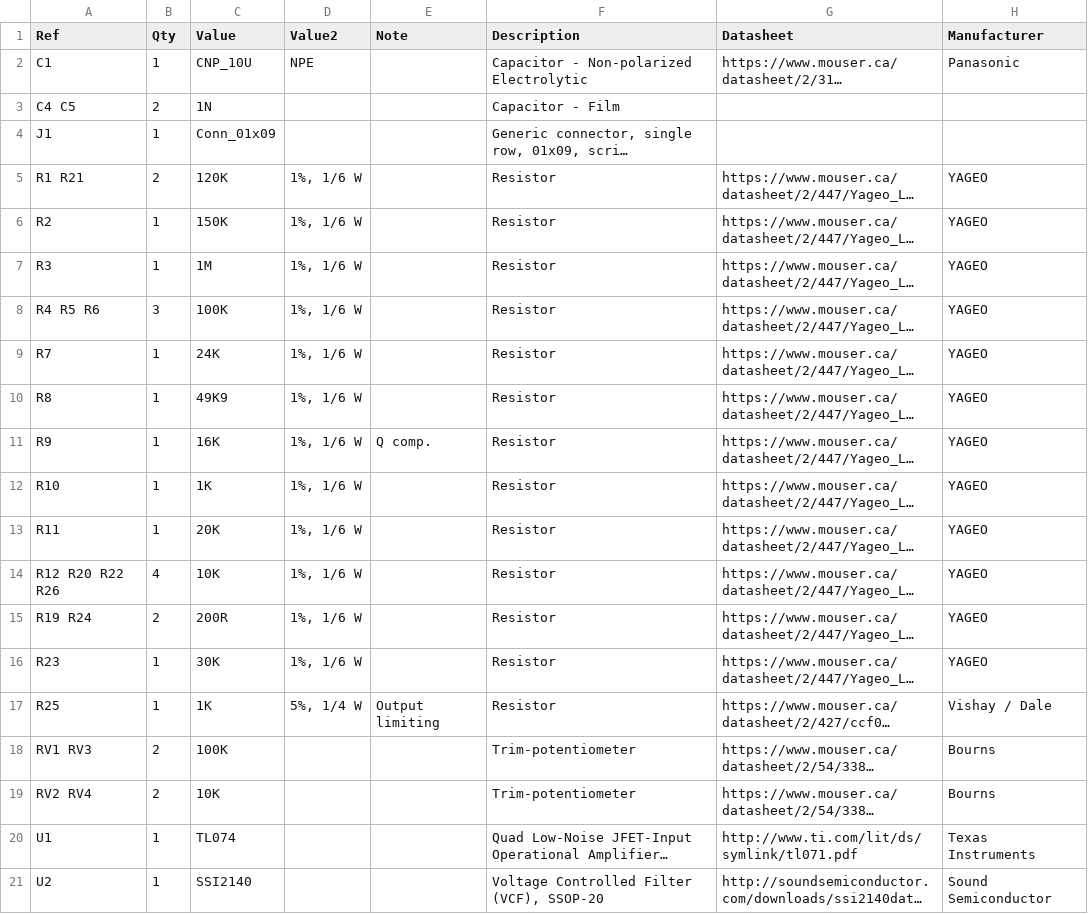
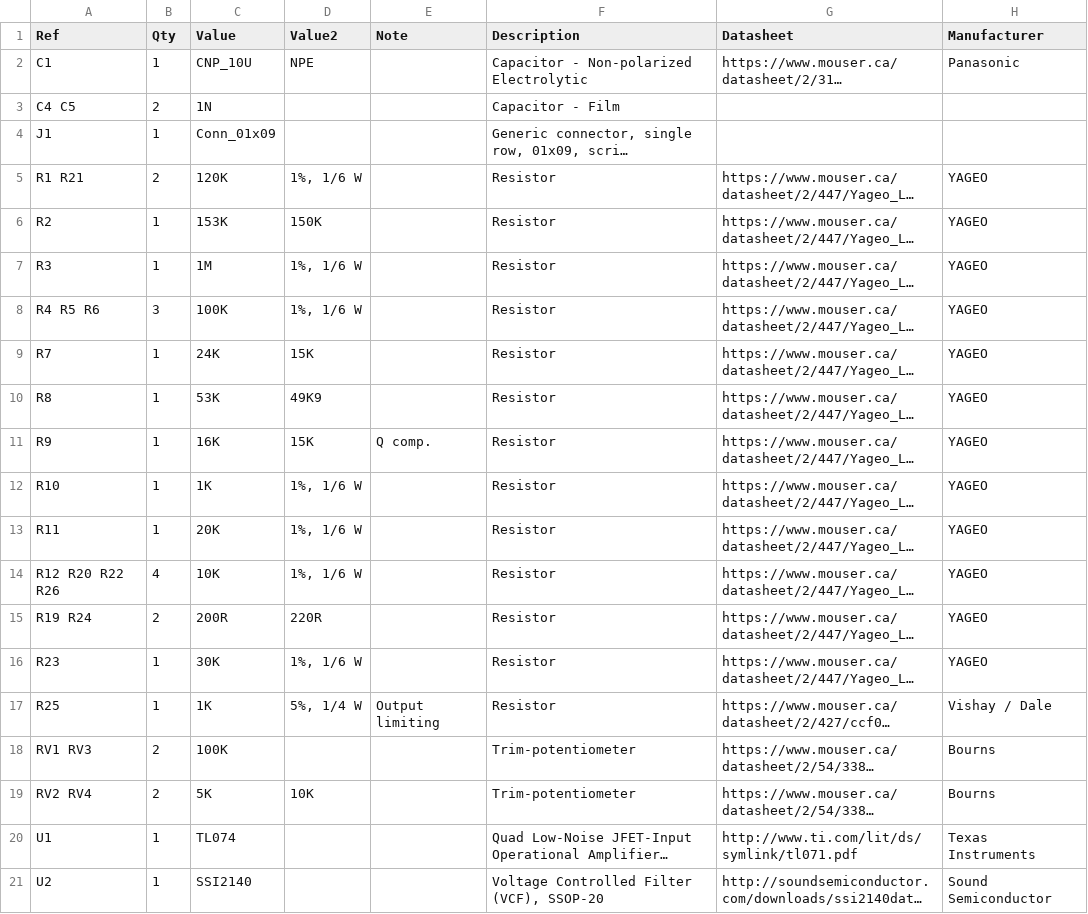
Before and after one commit to Len42/Synth, a CSV file: modules/VCF-4P/prototype-2p/prototype-BOM.csv, drawn as a sheet; only a part is shown; long unchanged cells end in …; the diff names each change by its address in the sheet, - before the commit and + after, or states it on an @@ line.

Commit message:
VCF-4P: update prototype

```diff
--- a/modules/VCF-4P/prototype-2p/prototype-BOM.csv
+++ b/modules/VCF-4P/prototype-2p/prototype-BOM.csv
-C6 (Value): 150K
+C6 (Value): 153K
-D6 (Value2): 1%, 1/6 W
+D6 (Value2): 150K
-D9 (Value2): 1%, 1/6 W
+D9 (Value2): 15K
-C10 (Value): 49K9
+C10 (Value): 53K
-D10 (Value2): 1%, 1/6 W
+D10 (Value2): 49K9
-D11 (Value2): 1%, 1/6 W
+D11 (Value2): 15K
-D15 (Value2): 1%, 1/6 W
+D15 (Value2): 220R
-C19 (Value): 10K
+C19 (Value): 5K
-D19 (Value2): (empty)
+D19 (Value2): 10K
```
